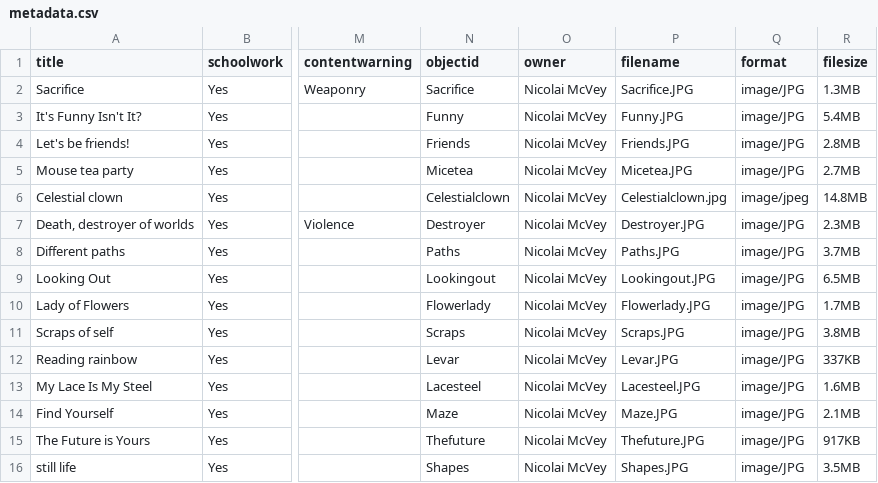
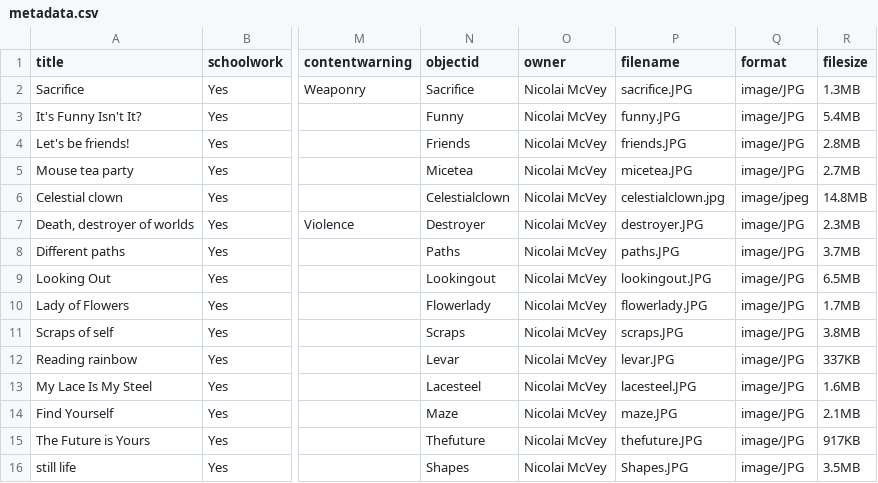
Before and after one commit to 1truepotato/Art-by-Nic, a CSV file: _data/metadata.csv, drawn as a sheet; only a part is shown, gaps mark what is left out; the diff names each change by its address in the sheet, - before the commit and + after, or states it on an @@ line.

Commit message:
Update metadata.csv

```diff
--- a/_data/metadata.csv
+++ b/_data/metadata.csv
-P2 (filename): Sacrifice.JPG
+P2 (filename): sacrifice.JPG
-P3 (filename): Funny.JPG
+P3 (filename): funny.JPG
-P4 (filename): Friends.JPG
+P4 (filename): friends.JPG
-P5 (filename): Micetea.JPG
+P5 (filename): micetea.JPG
-P6 (filename): Celestialclown.jpg
+P6 (filename): celestialclown.jpg
-P7 (filename): Destroyer.JPG
+P7 (filename): destroyer.JPG
-P8 (filename): Paths.JPG
+P8 (filename): paths.JPG
-P9 (filename): Lookingout.JPG
+P9 (filename): lookingout.JPG
-P10 (filename): Flowerlady.JPG
+P10 (filename): flowerlady.JPG
-P11 (filename): Scraps.JPG
+P11 (filename): scraps.JPG
-P12 (filename): Levar.JPG
+P12 (filename): levar.JPG
-P13 (filename): Lacesteel.JPG
+P13 (filename): lacesteel.JPG
-P14 (filename): Maze.JPG
+P14 (filename): maze.JPG
-P15 (filename): Thefuture.JPG
+P15 (filename): thefuture.JPG
```
